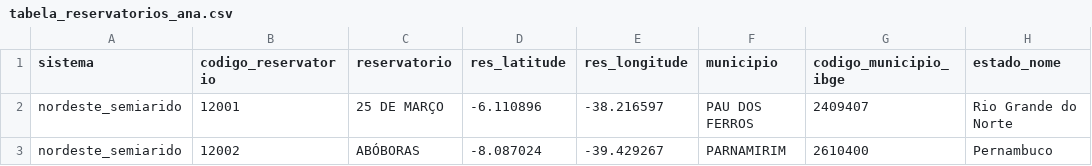
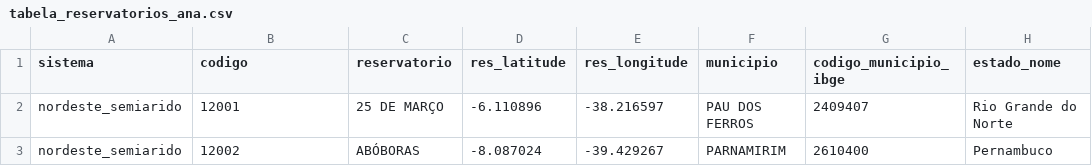
Before and after one commit to brunomioto/reservatoriosBR, a CSV file: inst/extdata/tabela_reservatorios_ana.csv, drawn as a sheet; only a part is shown; the diff names each change by its address in the sheet, - before the commit and + after, or states it on an @@ line.

Commit message:
codigo <- codigo_reservatorio

```diff
--- a/inst/extdata/tabela_reservatorios_ana.csv
+++ b/inst/extdata/tabela_reservatorios_ana.csv
-B1: codigo_reservatorio
+B1: codigo
```
